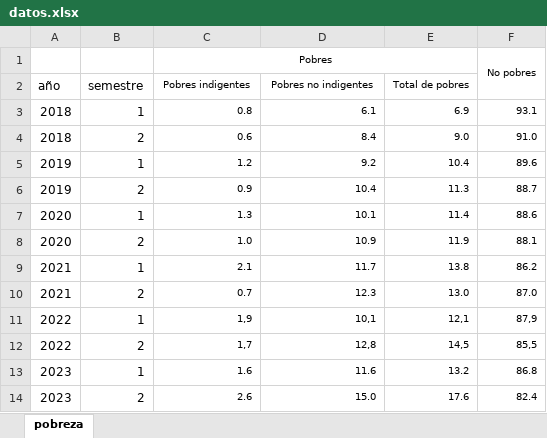
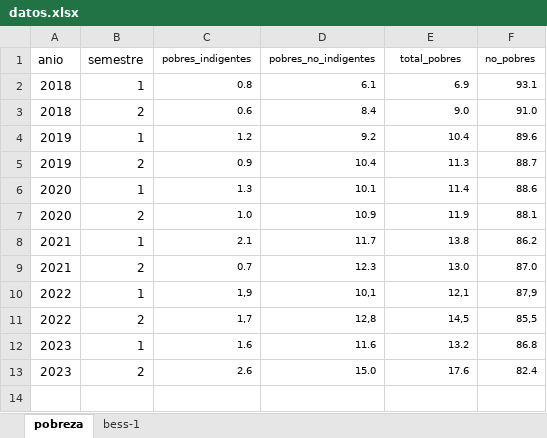
Before and after one commit to SoyAndrea/indicadores-socioeconomicos, an Excel workbook: data/datos.xlsx, sheet pobreza, drawn as a sheet; values as stored, in another font and other column widths than the file's, no borders; removed rows and columns are numbered as before the commit, all else as after; the diff names each change by its address in the sheet, - before the commit and + after, or states it on an @@ line.

```diff
--- a/data/datos.xlsx (sheet pobreza)
+++ b/data/datos.xlsx (sheet pobreza)
+sheet tab: bess-1
-row 1:  |  | Pobres |  |  | No pobres
-row 2: año | semestre | Pobres indigentes | Pobres no indigentes | Total de pobres
+row 1: anio | semestre | pobres_indigentes | pobres_no_indigentes | total_pobres | no_pobres
```
